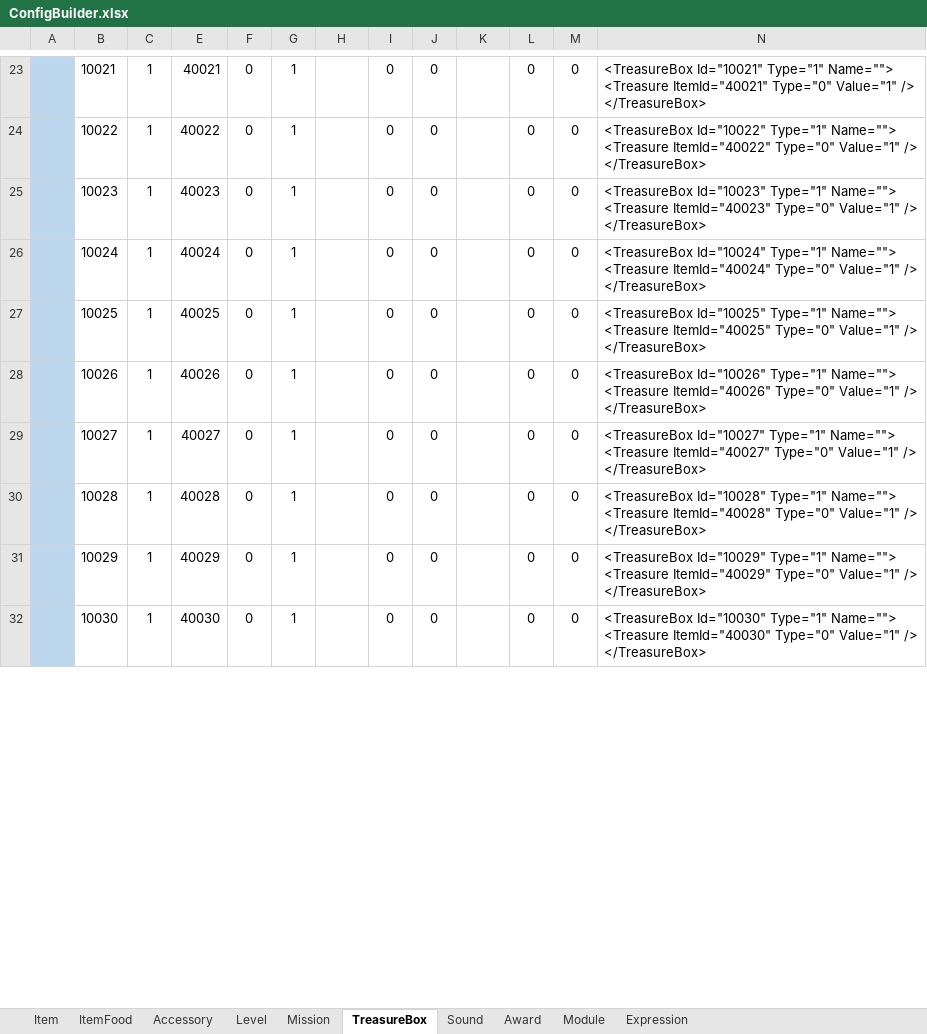
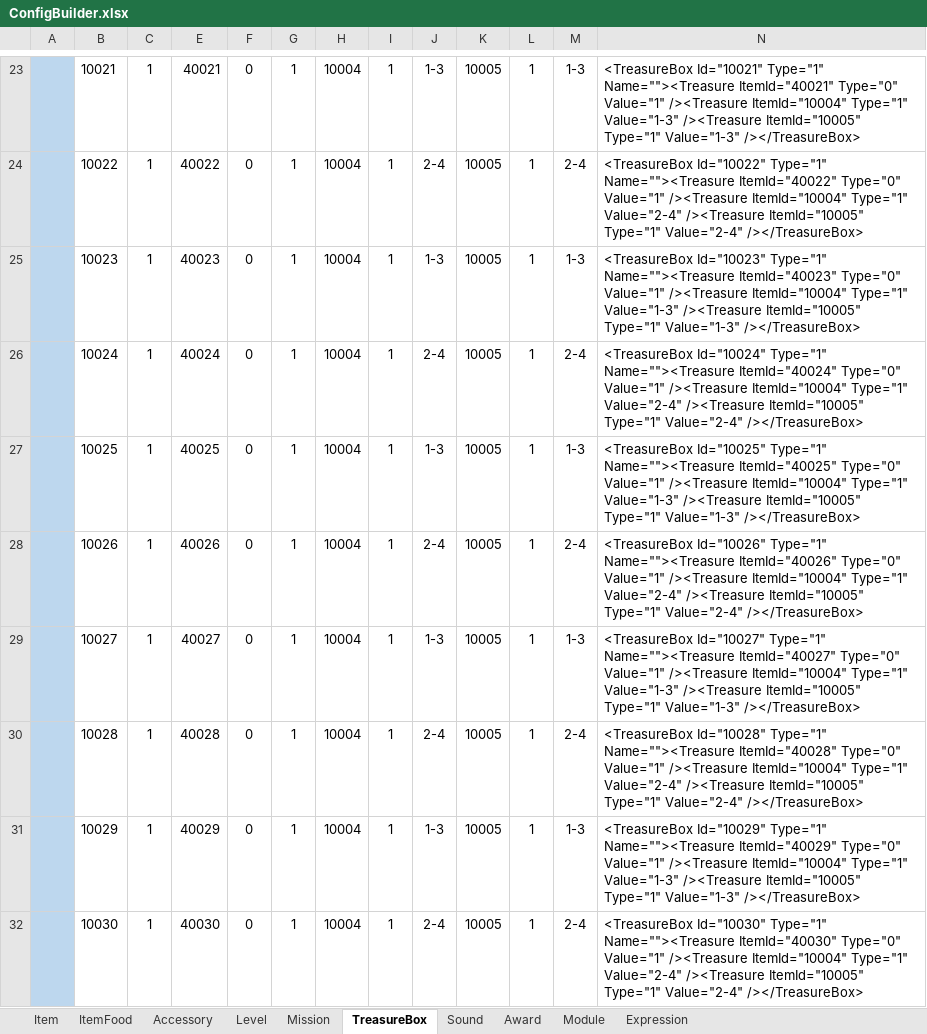
Before and after one commit to EarlyAnt/HankConfig, an Excel workbook: ConfigBuilder.xlsx, sheet TreasureBox, drawn as a sheet; only a part is shown, gaps mark what is left out; values as stored, in another font and other column widths than the file's, no borders; table styles not drawn; ↵ is a line break in a cell; the diff covers the shown part only; the diff names each change by its address in the sheet, - before the commit and + after, or states it on an @@ line.

Commit message:
1.TreasureBox.xml配置文件，策划填入正式的数据。

```diff
--- a/ConfigBuilder.xlsx (sheet TreasureBox)
+++ b/ConfigBuilder.xlsx (sheet TreasureBox)
-H23:H32: (empty)
+H23:H32: 10004
-I23:I32: 0
+I23:I32: 1
-J23: 0
+J23: 1-3
-K23:K32: (empty)
+K23:K32: 10005
-L23:L32: 0
+L23:L32: 1
-M23: 0
+M23: 1-3
-N23: …Id="10021" Type="1" Name=""> ↵ <Treasure ItemId="40021" Type="0" Value="1" /> ↵ </TreasureBox>
+N23: …Id="10021" Type="1" Name=""><Treasure ItemId="40021" Type="0" Value="1" /><Treasure ItemId="10004" Type="1" Value="1-3" /><Treasure ItemId="10005" Type="1" Value="1-3" /></TreasureBox>
-J24: 0
+J24: 2-4
-M24: 0
+M24: 2-4
-N24: …Id="10022" Type="1" Name=""> ↵ <Treasure ItemId="40022" Type="0" Value="1" /> ↵ </TreasureBox>
+N24: …Id="10022" Type="1" Name=""><Treasure ItemId="40022" Type="0" Value="1" /><Treasure ItemId="10004" Type="1" Value="2-4" /><Treasure ItemId="10005" Type="1" Value="2-4" /></TreasureBox>
-J25: 0
+J25: 1-3
-M25: 0
+M25: 1-3
-N25: …Id="10023" Type="1" Name=""> ↵ <Treasure ItemId="40023" Type="0" Value="1" /> ↵ </TreasureBox>
+N25: …Id="10023" Type="1" Name=""><Treasure ItemId="40023" Type="0" Value="1" /><Treasure ItemId="10004" Type="1" Value="1-3" /><Treasure ItemId="10005" Type="1" Value="1-3" /></TreasureBox>
-J26: 0
+J26: 2-4
-M26: 0
+M26: 2-4
-N26: …Id="10024" Type="1" Name=""> ↵ <Treasure ItemId="40024" Type="0" Value="1" /> ↵ </TreasureBox>
+N26: …Id="10024" Type="1" Name=""><Treasure ItemId="40024" Type="0" Value="1" /><Treasure ItemId="10004" Type="1" Value="2-4" /><Treasure ItemId="10005" Type="1" Value="2-4" /></TreasureBox>
-J27: 0
+J27: 1-3
-M27: 0
+M27: 1-3
-N27: …Id="10025" Type="1" Name=""> ↵ <Treasure ItemId="40025" Type="0" Value="1" /> ↵ </TreasureBox>
+N27: …Id="10025" Type="1" Name=""><Treasure ItemId="40025" Type="0" Value="1" /><Treasure ItemId="10004" Type="1" Value="1-3" /><Treasure ItemId="10005" Type="1" Value="1-3" /></TreasureBox>
-J28: 0
+J28: 2-4
-M28: 0
+M28: 2-4
-N28: …Id="10026" Type="1" Name=""> ↵ <Treasure ItemId="40026" Type="0" Value="1" /> ↵ </TreasureBox>
+N28: …Id="10026" Type="1" Name=""><Treasure ItemId="40026" Type="0" Value="1" /><Treasure ItemId="10004" Type="1" Value="2-4" /><Treasure ItemId="10005" Type="1" Value="2-4" /></TreasureBox>
-J29: 0
+J29: 1-3
-M29: 0
+M29: 1-3
-N29: …Id="10027" Type="1" Name=""> ↵ <Treasure ItemId="40027" Type="0" Value="1" /> ↵ </TreasureBox>
+N29: …Id="10027" Type="1" Name=""><Treasure ItemId="40027" Type="0" Value="1" /><Treasure ItemId="10004" Type="1" Value="1-3" /><Treasure ItemId="10005" Type="1" Value="1-3" /></TreasureBox>
-J30: 0
+J30: 2-4
-M30: 0
+M30: 2-4
-N30: …Id="10028" Type="1" Name=""> ↵ <Treasure ItemId="40028" Type="0" Value="1" /> ↵ </TreasureBox>
+N30: …Id="10028" Type="1" Name=""><Treasure ItemId="40028" Type="0" Value="1" /><Treasure ItemId="10004" Type="1" Value="2-4" /><Treasure ItemId="10005" Type="1" Value="2-4" /></TreasureBox>
-J31: 0
+J31: 1-3
-M31: 0
+M31: 1-3
-N31: …Id="10029" Type="1" Name=""> ↵ <Treasure ItemId="40029" Type="0" Value="1" /> ↵ </TreasureBox>
+N31: …Id="10029" Type="1" Name=""><Treasure ItemId="40029" Type="0" Value="1" /><Treasure ItemId="10004" Type="1" Value="1-3" /><Treasure ItemId="10005" Type="1" Value="1-3" /></TreasureBox>
-J32: 0
+J32: 2-4
-M32: 0
+M32: 2-4
-N32: …Id="10030" Type="1" Name=""> ↵ <Treasure ItemId="40030" Type="0" Value="1" /> ↵ </TreasureBox>
+N32: …Id="10030" Type="1" Name=""><Treasure ItemId="40030" Type="0" Value="1" /><Treasure ItemId="10004" Type="1" Value="2-4" /><Treasure ItemId="10005" Type="1" Value="2-4" /></TreasureBox>
```
Also changed, not shown: 1258 edited cells elsewhere in this sheet, sheet Mission, 1 other file.
